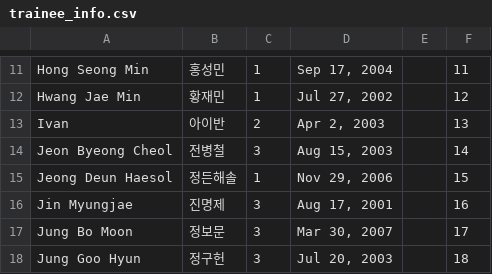
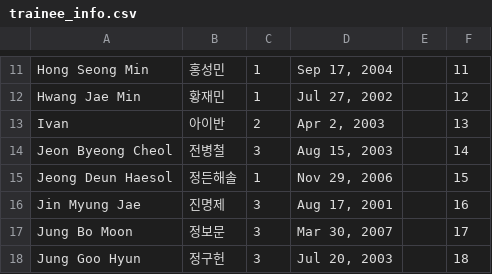
Before and after one commit to shOOgshOOg/boysplanetranker.github.io, a CSV file: trainee_info.csv, drawn as a sheet; only a part is shown, gaps mark what is left out.

Commit message:
Update trainee_info.csv

```diff
--- a/trainee_info.csv
+++ b/trainee_info.csv
@@ -15,3 +15,3 @@ Jeon Byeong Cheol,전병철,3,"Aug 15, 2003",,14
 Jeong Deun Haesol,정든해솔,1,"Nov 29, 2006",,15
-Jin Myungjae,진명제,3,"Aug 17, 2001",,16
+Jin Myung Jae,진명제,3,"Aug 17, 2001",,16
 Jung Bo Moon,정보문,3,"Mar 30, 2007",,17
```
